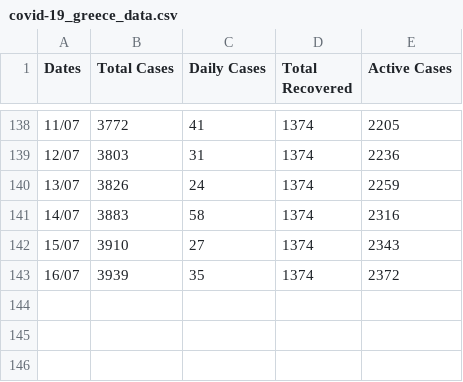
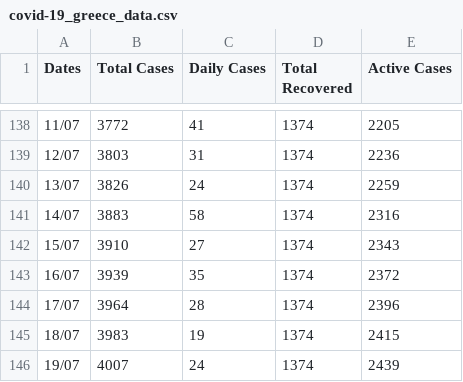
Before and after one commit to kostasthanos/Covid-19-Greece, a CSV file: Data/covid-19_greece_data.csv, drawn as a sheet; only a part is shown, gaps mark what is left out.

Commit message:
Update covid-19_greece_data.csv

```diff
--- a/Data/covid-19_greece_data.csv
+++ b/Data/covid-19_greece_data.csv
@@ -143 +143,4 @@ Dates,Total Cases,Daily Cases,Total Recovered,Active Cases
 16/07,3939,35,1374,2372
+17/07,3964,28,1374,2396
+18/07,3983,19,1374,2415
+19/07,4007,24,1374,2439
```
